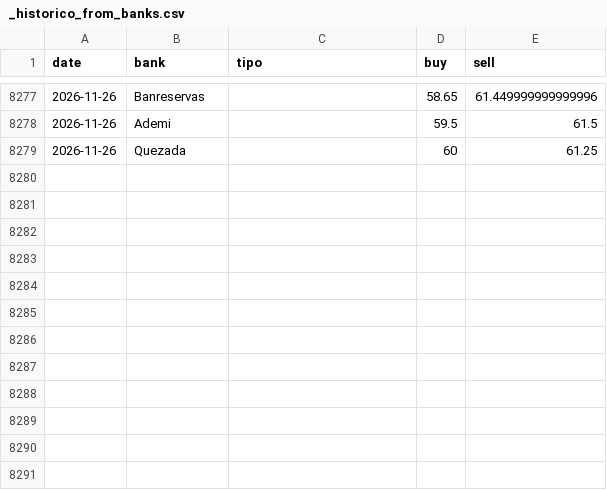
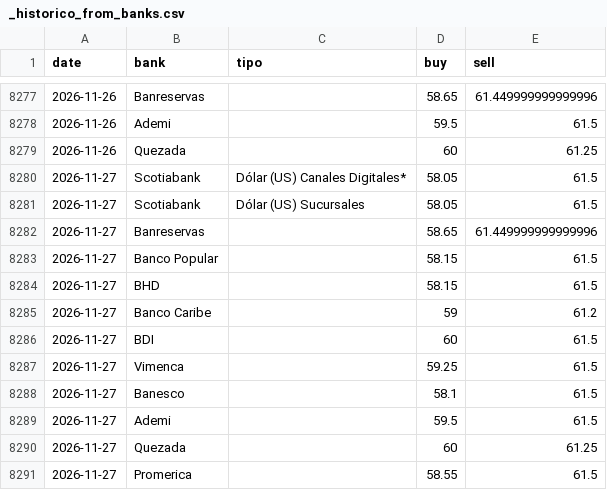
Before and after one commit to albertrosa96/webscraping-tc, a CSV file: data/from_banks/_historico_from_banks.csv, drawn as a sheet; only a part is shown, gaps mark what is left out.

```diff
--- a/data/from_banks/_historico_from_banks.csv
+++ b/data/from_banks/_historico_from_banks.csv
@@ -8279 +8279,13 @@ date,bank,tipo,buy,sell
 2026-11-26,Quezada,,60,61.25
+2026-11-27,Scotiabank,Dólar (US) Canales Digitales*,58.05,61.5
+2026-11-27,Scotiabank,Dólar (US) Sucursales,58.05,61.5
+2026-11-27,Banreservas,,58.65,61.449999999999996
+2026-11-27,Banco Popular,,58.15,61.5
+2026-11-27,BHD,,58.15,61.5
+2026-11-27,Banco Caribe,,59,61.2
+2026-11-27,BDI,,60,61.5
+2026-11-27,Vimenca,,59.25,61.5
+2026-11-27,Banesco,,58.1,61.5
+2026-11-27,Ademi,,59.5,61.5
+2026-11-27,Quezada,,60,61.25
+2026-11-27,Promerica,,58.55,61.5
```
Also changed, not shown: data/infodolar/_historico_infodolar.csv, 8 other files.
